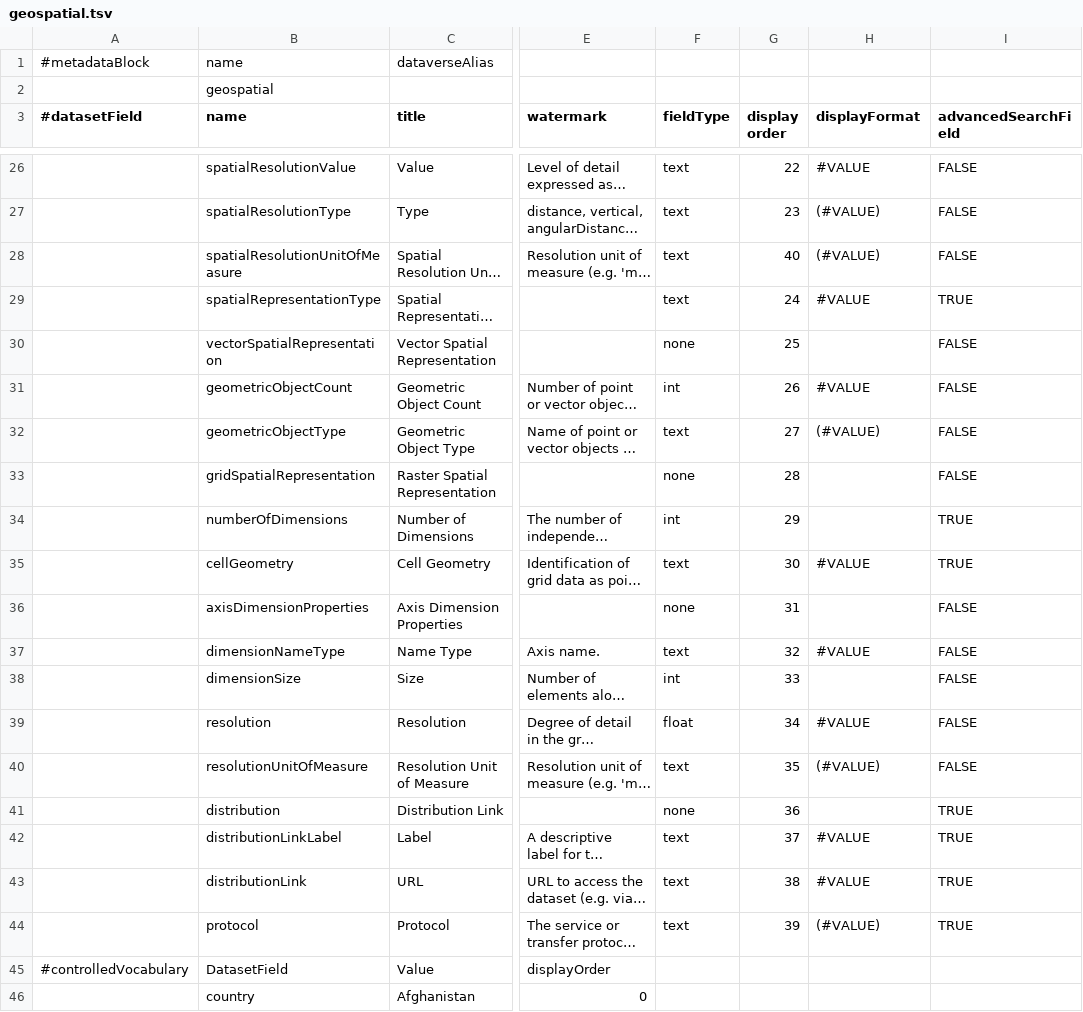
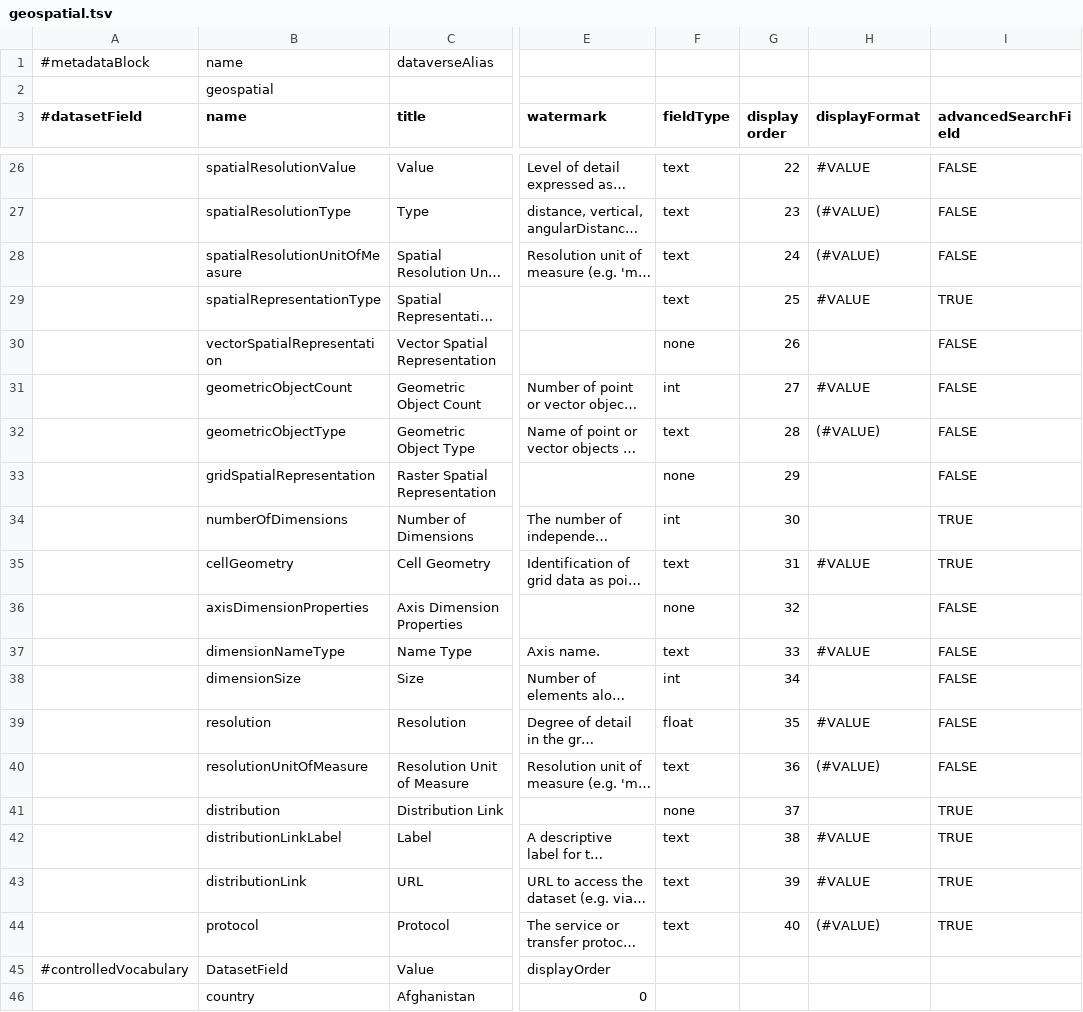
Before and after one commit to scholarsportal/dataverse, a TSV file: scripts/api/data/metadatablocks/geospatial.tsv, drawn as a sheet; only a part is shown, gaps mark what is left out; long unchanged cells end in …; the diff names each change by its address in the sheet, - before the commit and + after, or states it on an @@ line.

Commit message:
geospatial

```diff
--- a/scripts/api/data/metadatablocks/geospatial.tsv
+++ b/scripts/api/data/metadatablocks/geospatial.tsv
-G28 (display order): 40
+G28 (display order): 24
-G29 (display order): 24
+G29 (display order): 25
-G30 (display order): 25
+G30 (display order): 26
-G31 (display order): 26
+G31 (display order): 27
-G32 (display order): 27
+G32 (display order): 28
-G33 (display order): 28
+G33 (display order): 29
-G34 (display order): 29
+G34 (display order): 30
-G35 (display order): 30
+G35 (display order): 31
-G36 (display order): 31
+G36 (display order): 32
-G37 (display order): 32
+G37 (display order): 33
-G38 (display order): 33
+G38 (display order): 34
-G39 (display order): 34
+G39 (display order): 35
-G40 (display order): 35
+G40 (display order): 36
-G41 (display order): 36
+G41 (display order): 37
-G42 (display order): 37
+G42 (display order): 38
-G43 (display order): 38
+G43 (display order): 39
-G44 (display order): 39
+G44 (display order): 40
```
